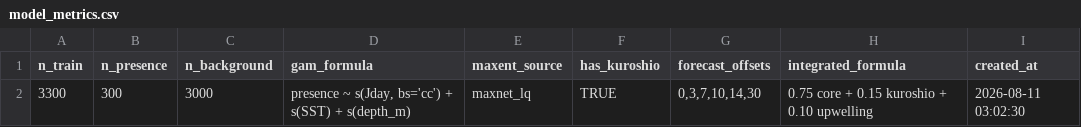
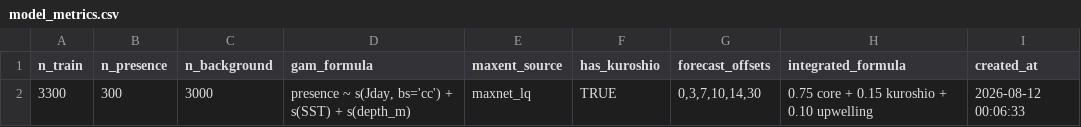
Before and after one commit to IK5258/kochi-whale-shark-risk-monitor, a CSV file: outputs/model_metrics.csv, drawn as a sheet.

```diff
--- a/outputs/model_metrics.csv
+++ b/outputs/model_metrics.csv
@@ -1,2 +1,2 @@
 n_train,n_presence,n_background,gam_formula,maxent_source,has_kuroshio,forecast_offsets,integrated_formula,created_at
-3300,300,3000,"presence ~ s(Jday, bs='cc') + s(SST) + s(depth_m)",maxnet_lq,TRUE,"0,3,7,10,14,30",0.75 core + 0.15 kuroshio + 0.10 upwelling,2026-08-11 03:02:30
+3300,300,3000,"presence ~ s(Jday, bs='cc') + s(SST) + s(depth_m)",maxnet_lq,TRUE,"0,3,7,10,14,30",0.75 core + 0.15 kuroshio + 0.10 upwelling,2026-08-12 00:06:33
```
Also changed, not shown: outputs/current_env.csv, outputs/forecast_env.csv, 3 other files.
